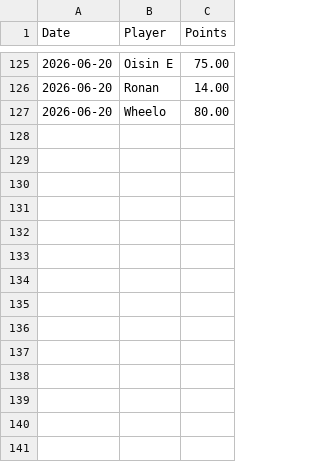
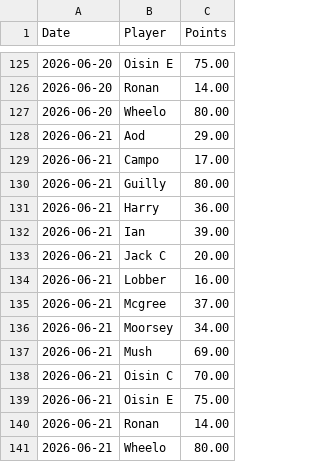
Before and after one commit to oisincarroll296/wc2026-sweepstake, a CSV file: data/score_history.csv, drawn as a sheet; only a part is shown, gaps mark what is left out.

Commit message:
Update match results: 2026-06-21

```diff
--- a/data/score_history.csv
+++ b/data/score_history.csv
@@ -127 +127,15 @@ Date,Player,Points
 2026-06-20,Wheelo,80.00
+2026-06-21,Aod,29.00
+2026-06-21,Campo,17.00
+2026-06-21,Guilly,80.00
+2026-06-21,Harry,36.00
+2026-06-21,Ian,39.00
+2026-06-21,Jack C,20.00
+2026-06-21,Lobber,16.00
+2026-06-21,Mcgree,37.00
+2026-06-21,Moorsey,34.00
+2026-06-21,Mush,69.00
+2026-06-21,Oisin C,70.00
+2026-06-21,Oisin E,75.00
+2026-06-21,Ronan,14.00
+2026-06-21,Wheelo,80.00
```
